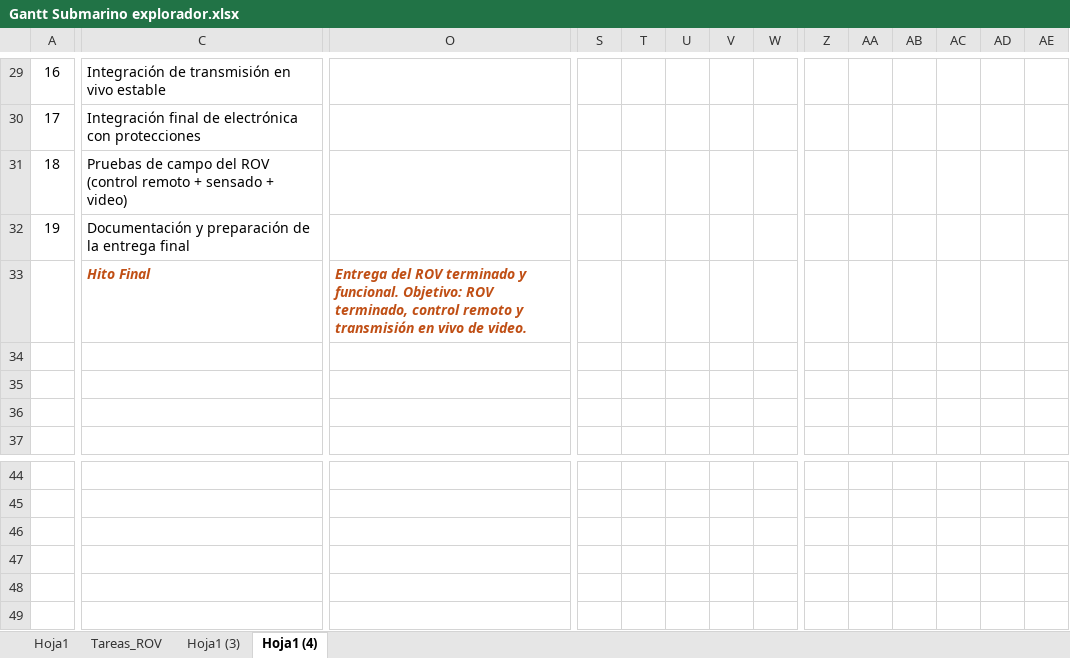
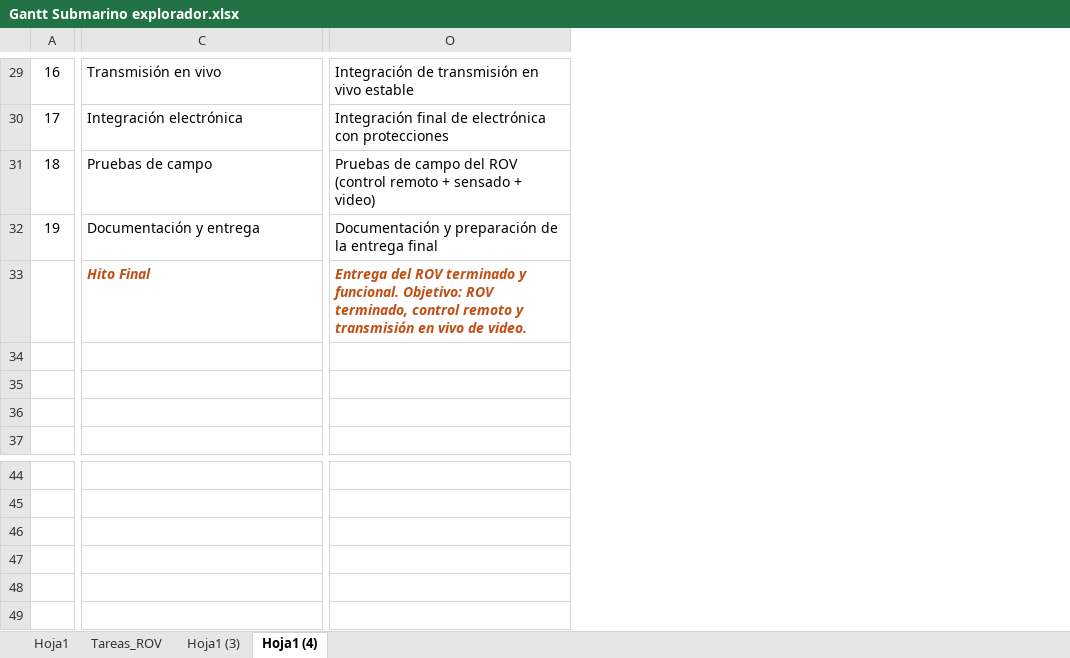
Before and after one commit to AlvaroSantamaria42/ROV-Remotely-Operated-Vehicle-Santamaria-Barrientos, an Excel workbook: Informes/Gantt Submarino explorador.xlsx, sheet Hoja1 (4), drawn as a sheet; only a part is shown, gaps mark what is left out; values as stored, in another font and other column widths than the file's, no borders; charts and pictures and conditional formats not drawn; removed rows and columns are numbered as before the commit, all else as after; rows hold the shown columns only; the diff covers the shown part only; the diff names each change by its address in the sheet, - before the commit and + after, or states it on an @@ line.

```diff
--- a/Informes/Gantt Submarino explorador.xlsx (sheet Hoja1 (4))
+++ b/Informes/Gantt Submarino explorador.xlsx (sheet Hoja1 (4))
-column S, empty
-column T, empty
-column U, empty
-column V, empty
-column W, empty
-column Z, empty
-column AA, empty
-column AB, empty
-column AC, empty
-column AD, empty
-column AE, empty
-C29: Integración de transmisión en vivo estable
+C29: Transmisión en vivo
-O29: (empty)
+O29: Integración de transmisión en vivo estable
-C30: Integración final de electrónica con protecciones
+C30: Integración electrónica
-O30: (empty)
+O30: Integración final de electrónica con protecciones
-C31: Pruebas de campo del ROV (control remoto + sensado + video)
+C31: Pruebas de campo
-O31: (empty)
+O31: Pruebas de campo del ROV (control remoto + sensado + video)
-C32: Documentación y preparación de la entrega final
+C32: Documentación y entrega
-O32: (empty)
+O32: Documentación y preparación de la entrega final
-row 33:  | Hito Final | Entrega del ROV terminado y funcional. Objetivo: ROV terminado, control remoto y transmisión en vivo de video.
+row 33:  | Hito Final | Entrega del ROV terminado y funcional. Objetivo: ROV terminado, control remoto y transmisión en vivo de video.
```
Also changed, not shown: 4 added rows, 4 removed rows, 19 added columns, 8 removed columns and 47 edited cells elsewhere in this sheet, formulas that keep their value, charts or pictures, 1 other file.
